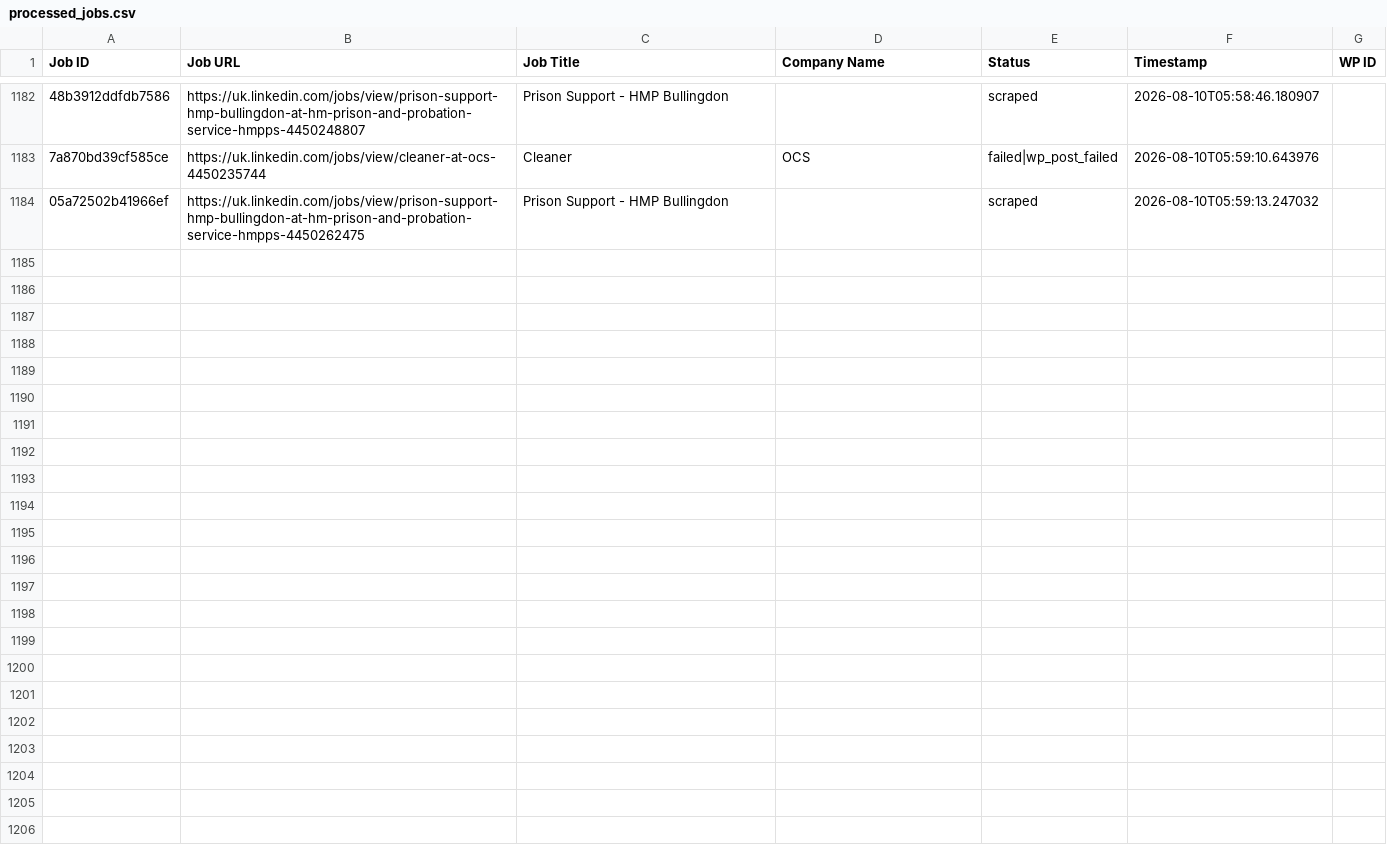
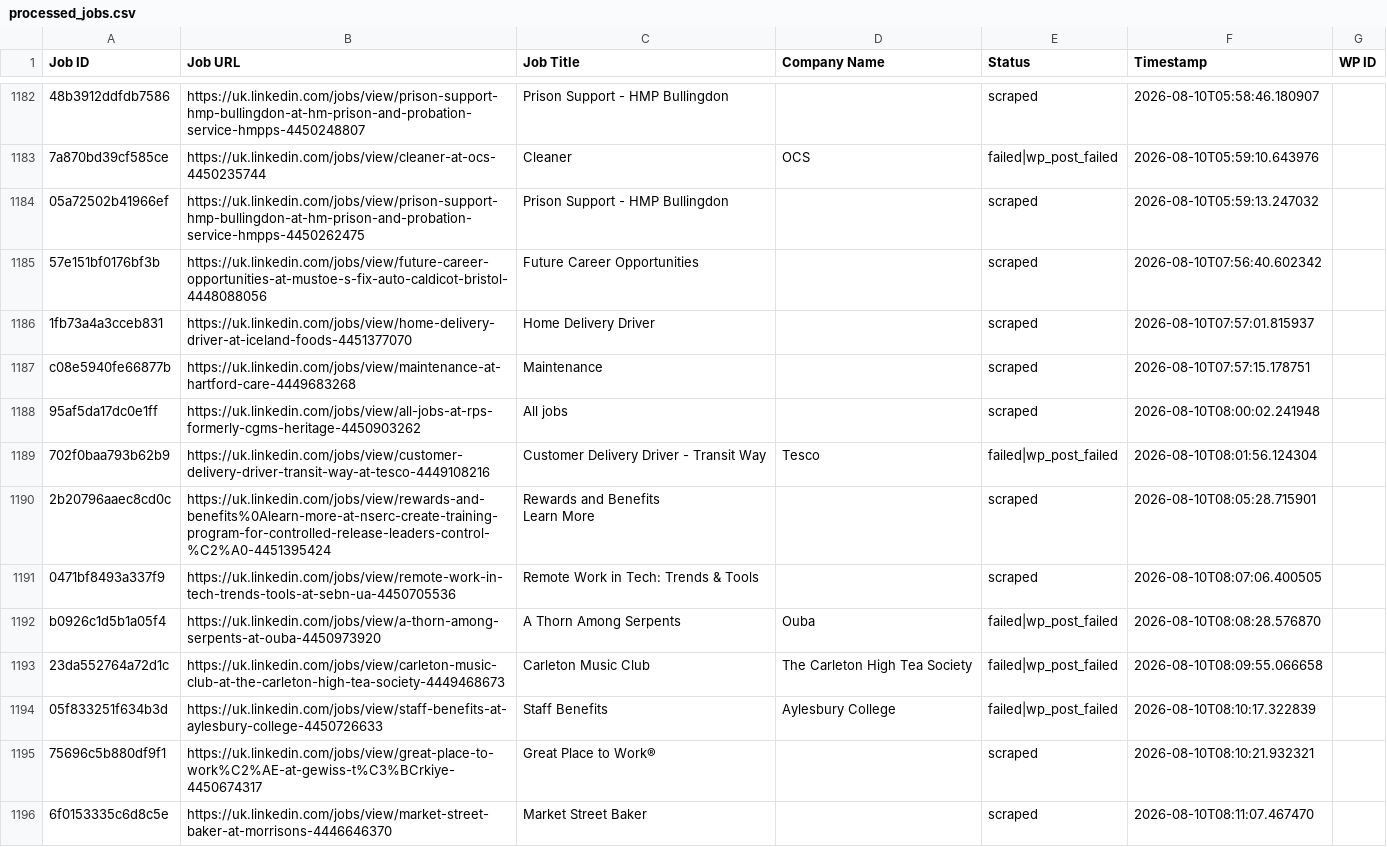
Before and after one commit to vindoky/gb, a CSV file: processed_jobs.csv, drawn as a sheet; only a part is shown, gaps mark what is left out; ↵ is a line break in a cell; the diff names each change by its address in the sheet, - before the commit and + after, or states it on an @@ line.

```diff
--- a/processed_jobs.csv
+++ b/processed_jobs.csv
+row 1185: 57e151bf0176bf3b | https://uk.linkedin.com/jobs/view/future-career-opportunities-at-mustoe-s-fix-auto-caldicot-bristol-4448088056 | Future Career Opportunities |  | scraped | 2026-08-10T07:56:40.602342
+row 1186: 1fb73a4a3cceb831 | https://uk.linkedin.com/jobs/view/home-delivery-driver-at-iceland-foods-4451377070 | Home Delivery Driver |  | scraped | 2026-08-10T07:57:01.815937
+row 1187: c08e5940fe66877b | https://uk.linkedin.com/jobs/view/maintenance-at-hartford-care-4449683268 | Maintenance |  | scraped | 2026-08-10T07:57:15.178751
+row 1188: 95af5da17dc0e1ff | https://uk.linkedin.com/jobs/view/all-jobs-at-rps-formerly-cgms-heritage-4450903262 | All jobs |  | scraped | 2026-08-10T08:00:02.241948
+row 1189: 702f0baa793b62b9 | https://uk.linkedin.com/jobs/view/customer-delivery-driver-transit-way-at-tesco-4449108216 | Customer Delivery Driver - Transit Way | Tesco | failed|wp_post_failed | 2026-08-10T08:01:56.124304
+row 1190: 2b20796aaec8cd0c | https://uk.linkedin.com/jobs/view/rewards-and-benefits%0Alearn-more-at-nserc-create-training-program-for-controlled-release-leaders-control-%C2%A0-4451395424 | Rewards and Benefits ↵ Learn More |  | scraped | 2026-08-10T08:05:28.715901
+row 1191: 0471bf8493a337f9 | https://uk.linkedin.com/jobs/view/remote-work-in-tech-trends-tools-at-sebn-ua-4450705536 | Remote Work in Tech: Trends & Tools |  | scraped | 2026-08-10T08:07:06.400505
+row 1192: b0926c1d5b1a05f4 | https://uk.linkedin.com/jobs/view/a-thorn-among-serpents-at-ouba-4450973920 | A Thorn Among Serpents | Ouba | failed|wp_post_failed | 2026-08-10T08:08:28.576870
+row 1193: 23da552764a72d1c | https://uk.linkedin.com/jobs/view/carleton-music-club-at-the-carleton-high-tea-society-4449468673 | Carleton Music Club | The Carleton High Tea Society | failed|wp_post_failed | 2026-08-10T08:09:55.066658
+row 1194: 05f833251f634b3d | https://uk.linkedin.com/jobs/view/staff-benefits-at-aylesbury-college-4450726633 | Staff Benefits | Aylesbury College | failed|wp_post_failed | 2026-08-10T08:10:17.322839
+row 1195: 75696c5b880df9f1 | https://uk.linkedin.com/jobs/view/great-place-to-work%C2%AE-at-gewiss-t%C3%BCrkiye-4450674317 | Great Place to Work® |  | scraped | 2026-08-10T08:10:21.932321
+row 1196: 6f0153335c6d8c5e | https://uk.linkedin.com/jobs/view/market-street-baker-at-morrisons-4446646370 | Market Street Baker |  | scraped | 2026-08-10T08:11:07.467470
```
